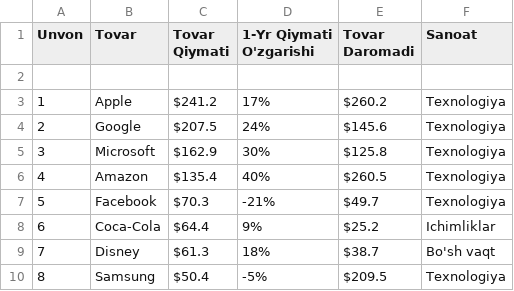
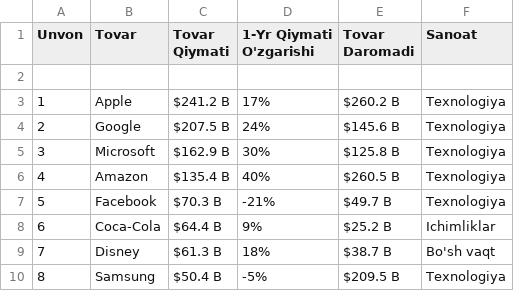
Before and after one commit to AliMuxtorov/AliMuxtorov, a CSV file: Lohiya ishi TOP 10 brendlar.csv, drawn as a sheet.

Commit message:
Add files via upload

```diff
--- a/Lohiya ishi TOP 10 brendlar.csv
+++ b/Lohiya ishi TOP 10 brendlar.csv
@@ -2,9 +2,9 @@
 ,,,,,
-1,Apple,$241.2,17%,$260.2,Texnologiya
-2,Google,$207.5,24%,$145.6,Texnologiya
-3,Microsoft,$162.9,30%,$125.8,Texnologiya
-4,Amazon,$135.4,40%,$260.5,Texnologiya
-5,Facebook,$70.3,-21%,$49.7,Texnologiya
-6,Coca-Cola,$64.4,9%,$25.2,Ichimliklar
-7,Disney,$61.3,18%,$38.7,Bo'sh vaqt
-8,Samsung,$50.4,-5%,$209.5,Texnologiya
+1,Apple,$241.2 B,17%,$260.2 B,Texnologiya
+2,Google,$207.5 B,24%,$145.6 B,Texnologiya
+3,Microsoft,$162.9 B,30%,$125.8 B,Texnologiya
+4,Amazon,$135.4 B,40%,$260.5 B,Texnologiya
+5,Facebook,$70.3 B,-21%,$49.7 B,Texnologiya
+6,Coca-Cola,$64.4 B,9%,$25.2 B,Ichimliklar
+7,Disney,$61.3 B,18%,$38.7 B,Bo'sh vaqt
+8,Samsung,$50.4 B,-5%,$209.5 B,Texnologiya
```
